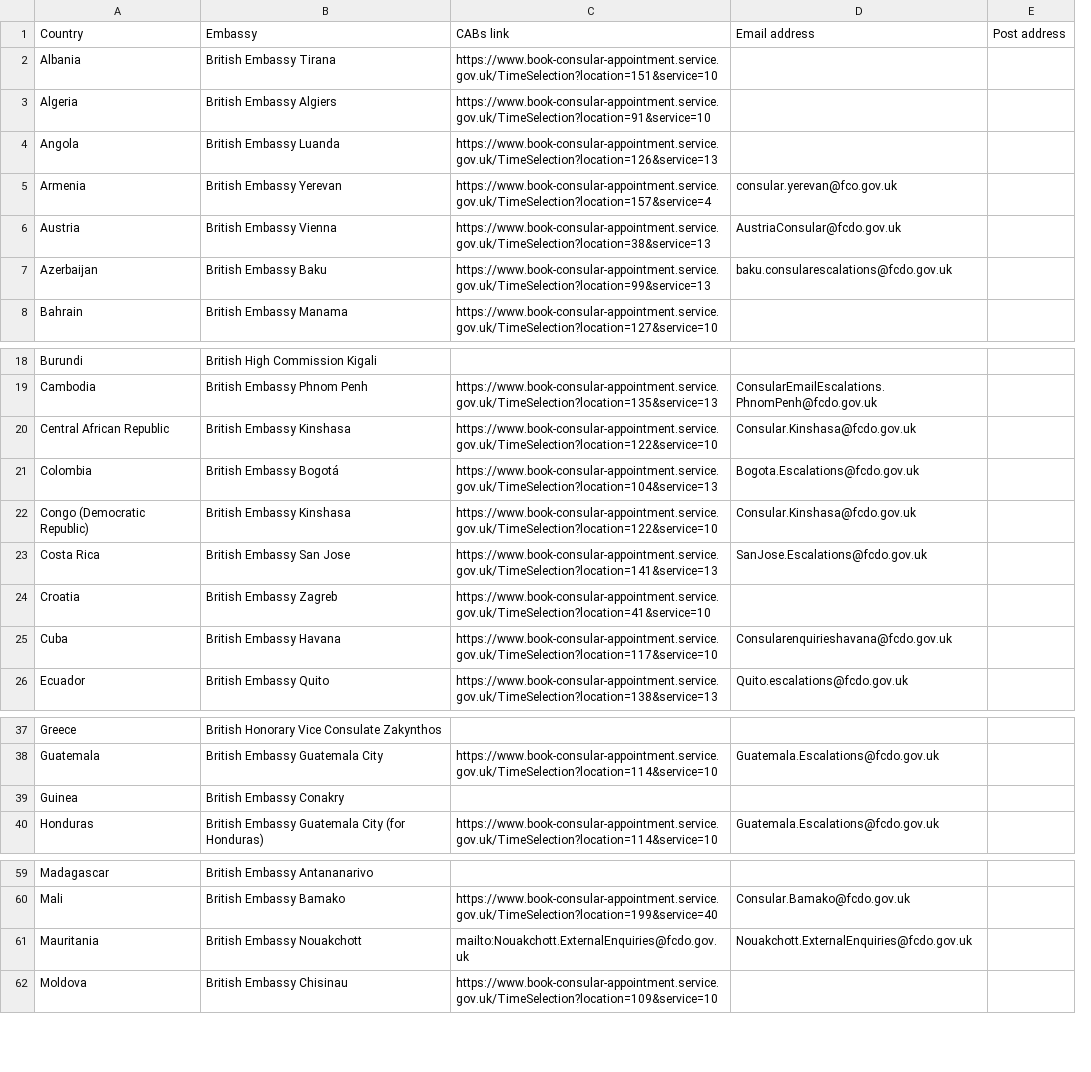
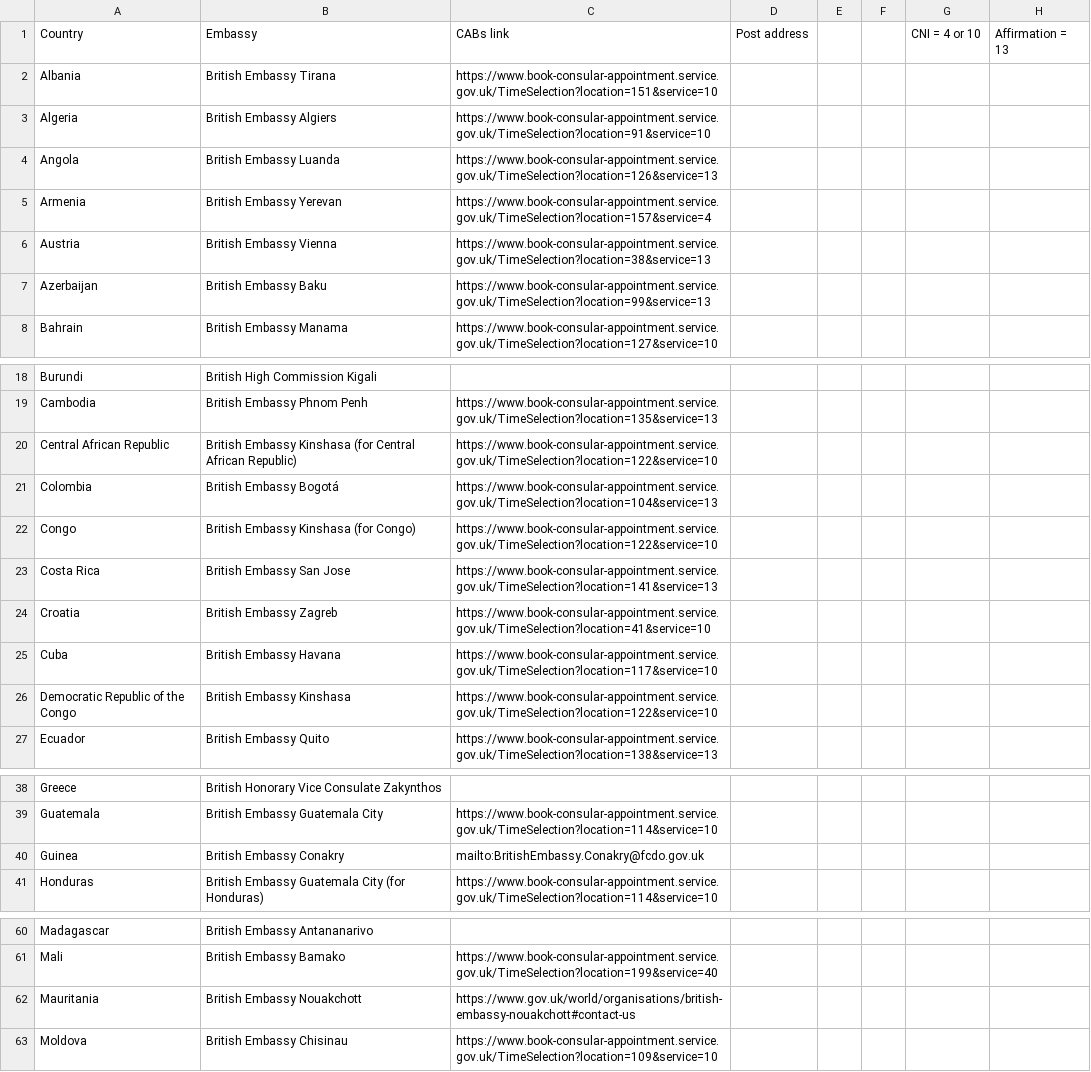
Before and after one commit to UKForeignOffice/notarial-api, a TSV file: dynamic-content/tsv/booking-links.tsv, drawn as a sheet; only a part is shown, gaps mark what is left out; removed rows and columns are numbered as before the commit, all else as after; the diff names each change by its address in the sheet, - before the commit and + after, or states it on an @@ line.

```diff
--- a/dynamic-content/tsv/booking-links.tsv
+++ b/dynamic-content/tsv/booking-links.tsv
-column D, rows 1-7: Email address |  |  |  | consular.yerevan@fco.gov.uk | AustriaConsular@fcdo.gov.uk | baku.consularescalations@fcdo.gov.uk; rows 19-26: ConsularEmailEscalations.PhnomPenh@fcdo.gov.uk | Consular.Kinshasa@fcdo.gov.uk | Bogota.Escalations@fcdo.gov.uk | Consular.Kinshasa@fcdo.gov.uk | SanJose.Escalations@fcdo.gov.uk |  | Consularenquirieshavana@fcdo.gov.uk | Quito.escalations@fcdo.gov.uk; rows 38-40: Guatemala.Escalations@fcdo.gov.uk |  | Guatemala.Escalations@fcdo.gov.uk; rows 60-61: Consular.Bamako@fcdo.gov.uk | Nouakchott.ExternalEnquiries@fcdo.gov.uk
+column E, empty
+column F, empty
+column G, row 1: CNI = 4 or 10
+column H, row 1: Affirmation = 13
-B20: British Embassy Kinshasa
+B20: British Embassy Kinshasa (for Central African Republic)
-A22: Congo (Democratic Republic)
+A22: Congo
-B22: British Embassy Kinshasa
+B22: British Embassy Kinshasa (for Congo)
+row 26: Democratic Republic of the Congo | British Embassy Kinshasa | https://www.book-consular-appointment.service.gov.uk/TimeSelection?location=122&service=10
-C40: (empty)
+C40: mailto:BritishEmbassy.Conakry@fcdo.gov.uk
-C62: mailto:Nouakchott.ExternalEnquiries@fcdo.gov.uk
+C62: https://www.gov.uk/world/organisations/british-embassy-nouakchott#contact-us
```
Also changed, not shown: dynamic-content/tsv/content.tsv, 1 other file.
